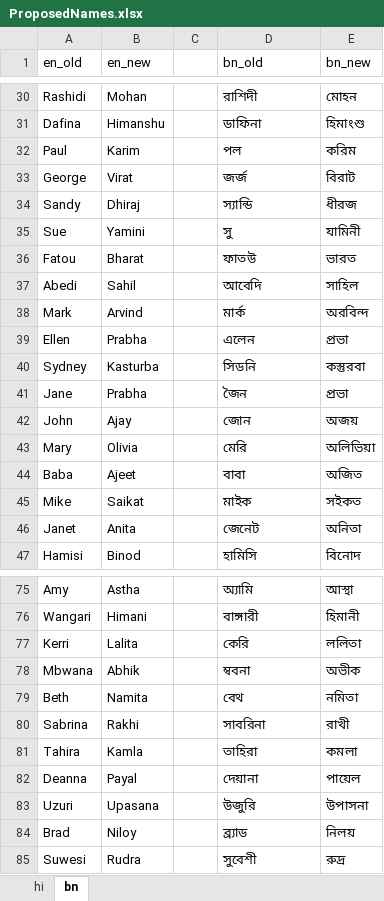
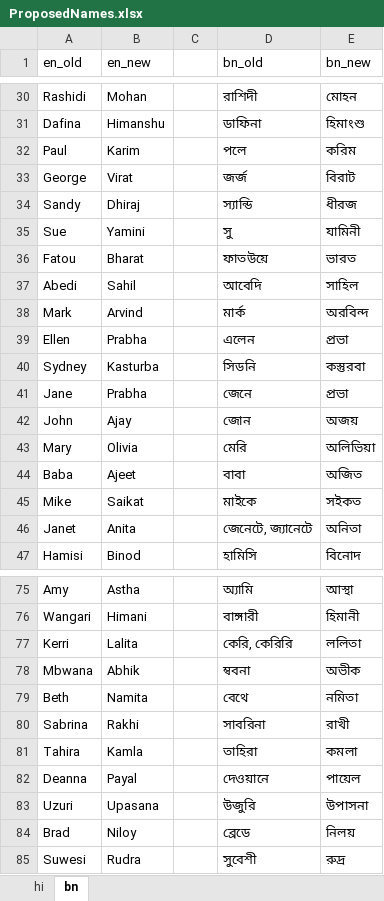
Before and after one commit to raysii3/Kayam-School, an Excel workbook: Utilities/ProposedNames.xlsx, sheet bn, drawn as a sheet; only a part is shown, gaps mark what is left out; values as stored, in another font and other column widths than the file's, no borders; conditional formats not drawn; the diff covers the shown part only; the diff names each change by its address in the sheet, - before the commit and + after, or states it on an @@ line.

```diff
--- a/Utilities/ProposedNames.xlsx (sheet bn)
+++ b/Utilities/ProposedNames.xlsx (sheet bn)
-D32 (bn_old): পল
+D32 (bn_old): পলে
-D36 (bn_old): ফাতউ
+D36 (bn_old): ফাতউয়ে
-D41 (bn_old): জৈন
+D41 (bn_old): জেনে
-D45 (bn_old): মাইক
+D45 (bn_old): মাইকে
-D46 (bn_old): জেনেট
+D46 (bn_old): জেনেটে, জ্যানেটে
-D77 (bn_old): কেরি
+D77 (bn_old): কেরি, কেরিরি
-D79 (bn_old): বেথ
+D79 (bn_old): বেথে
-D82 (bn_old): দেয়ানা
+D82 (bn_old): দেওয়ানে
-D84 (bn_old): ব্র্যাড
+D84 (bn_old): ব্রেডে
```
Also changed, not shown: 26 edited cells elsewhere in this sheet, 1 other file.
